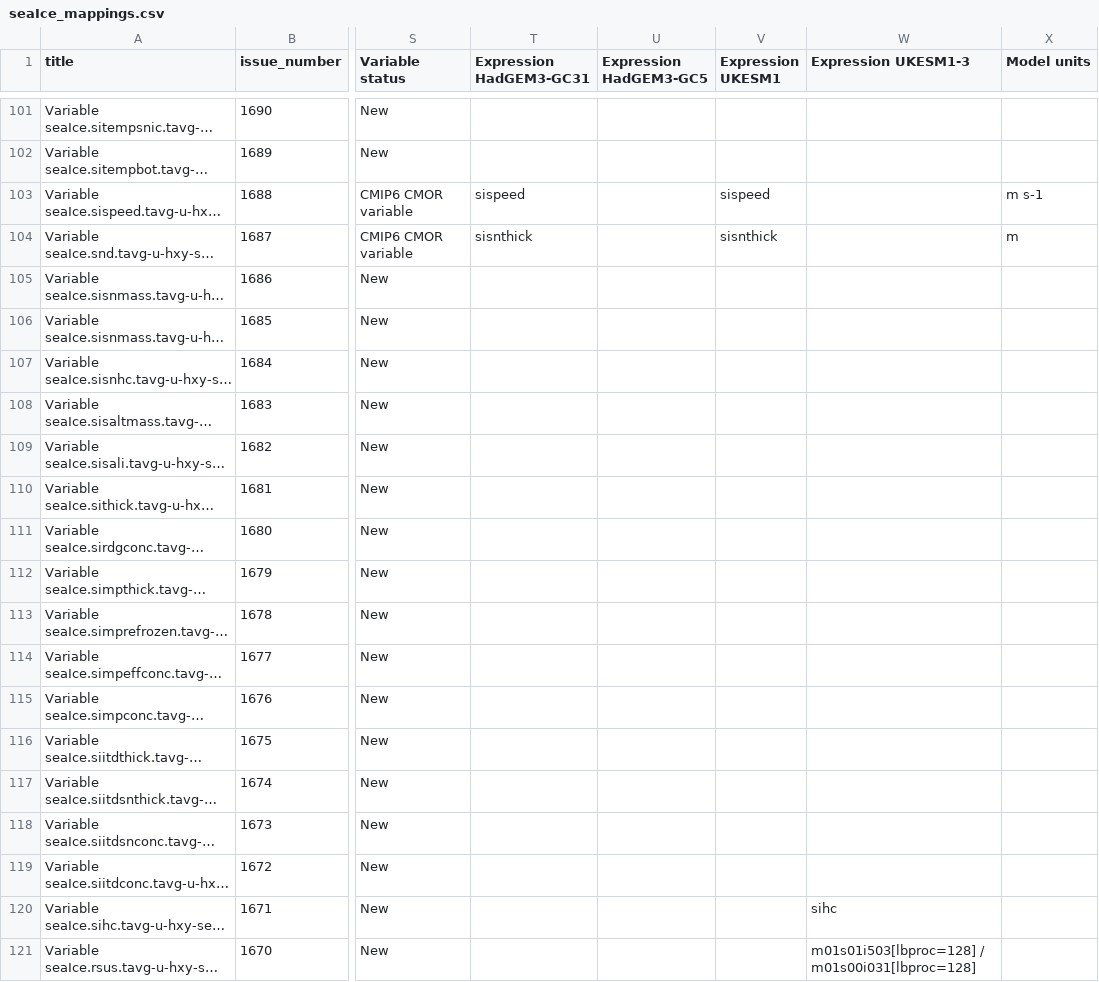
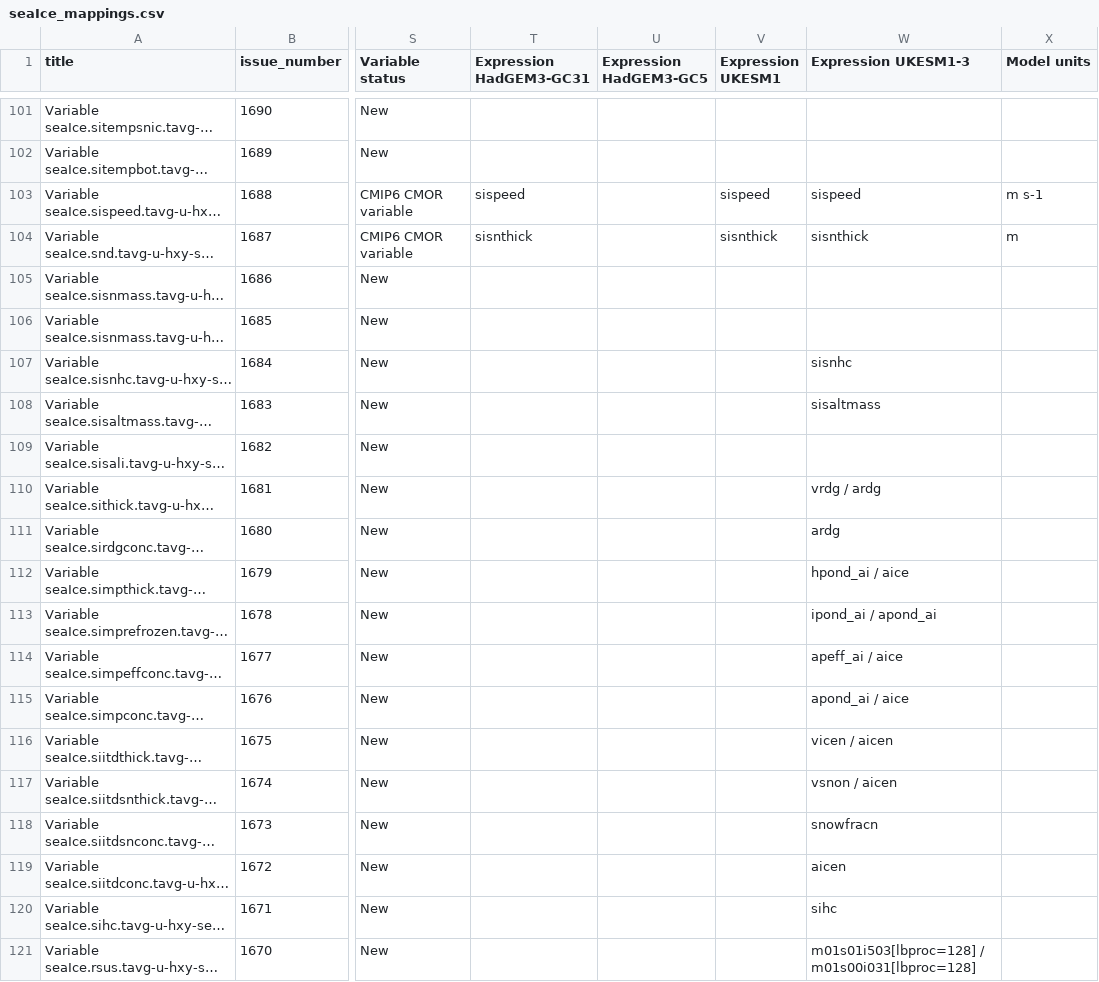
Before and after one commit to UKNCSP/CDDS-CMIP7-mappings, a CSV file: data/seaIce_mappings.csv, drawn as a sheet; only a part is shown, gaps mark what is left out; long unchanged cells end in …; the diff names each change by its address in the sheet, - before the commit and + after, or states it on an @@ line.

```diff
--- a/data/seaIce_mappings.csv
+++ b/data/seaIce_mappings.csv
-W103 (Expression UKESM1-3): (empty)
+W103 (Expression UKESM1-3): sispeed
-W104 (Expression UKESM1-3): (empty)
+W104 (Expression UKESM1-3): sisnthick
-W107 (Expression UKESM1-3): (empty)
+W107 (Expression UKESM1-3): sisnhc
-W108 (Expression UKESM1-3): (empty)
+W108 (Expression UKESM1-3): sisaltmass
-W110 (Expression UKESM1-3): (empty)
+W110 (Expression UKESM1-3): vrdg / ardg
-W111 (Expression UKESM1-3): (empty)
+W111 (Expression UKESM1-3): ardg
-W112 (Expression UKESM1-3): (empty)
+W112 (Expression UKESM1-3): hpond_ai / aice
-W113 (Expression UKESM1-3): (empty)
+W113 (Expression UKESM1-3): ipond_ai / apond_ai
-W114 (Expression UKESM1-3): (empty)
+W114 (Expression UKESM1-3): apeff_ai / aice
-W115 (Expression UKESM1-3): (empty)
+W115 (Expression UKESM1-3): apond_ai / aice
-W116 (Expression UKESM1-3): (empty)
+W116 (Expression UKESM1-3): vicen / aicen
-W117 (Expression UKESM1-3): (empty)
+W117 (Expression UKESM1-3): vsnon / aicen
-W118 (Expression UKESM1-3): (empty)
+W118 (Expression UKESM1-3): snowfracn
-W119 (Expression UKESM1-3): (empty)
+W119 (Expression UKESM1-3): aicen
```
Also changed, not shown: data/seaIce_mappings_CMIP6.csv, data/seaIce_mappings_new.csv, 2 other files.
